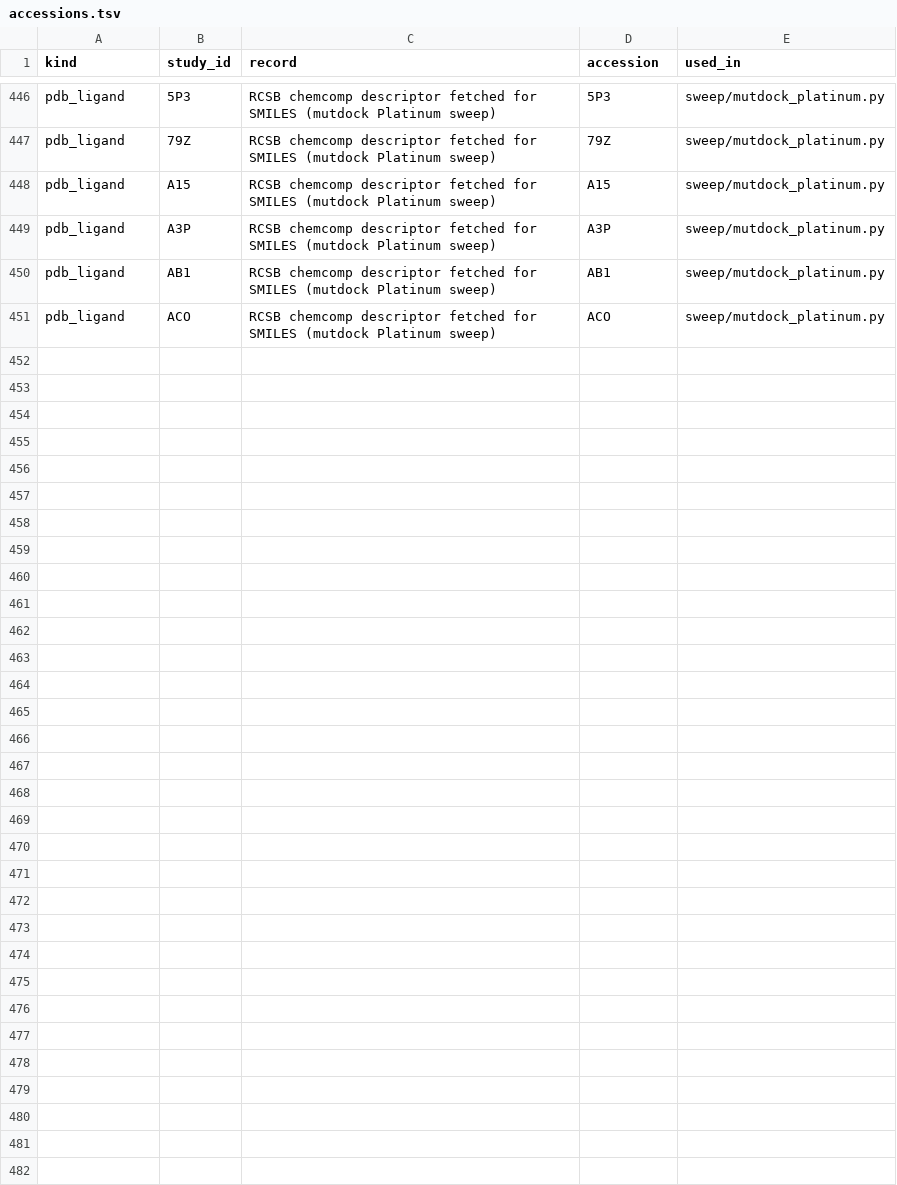
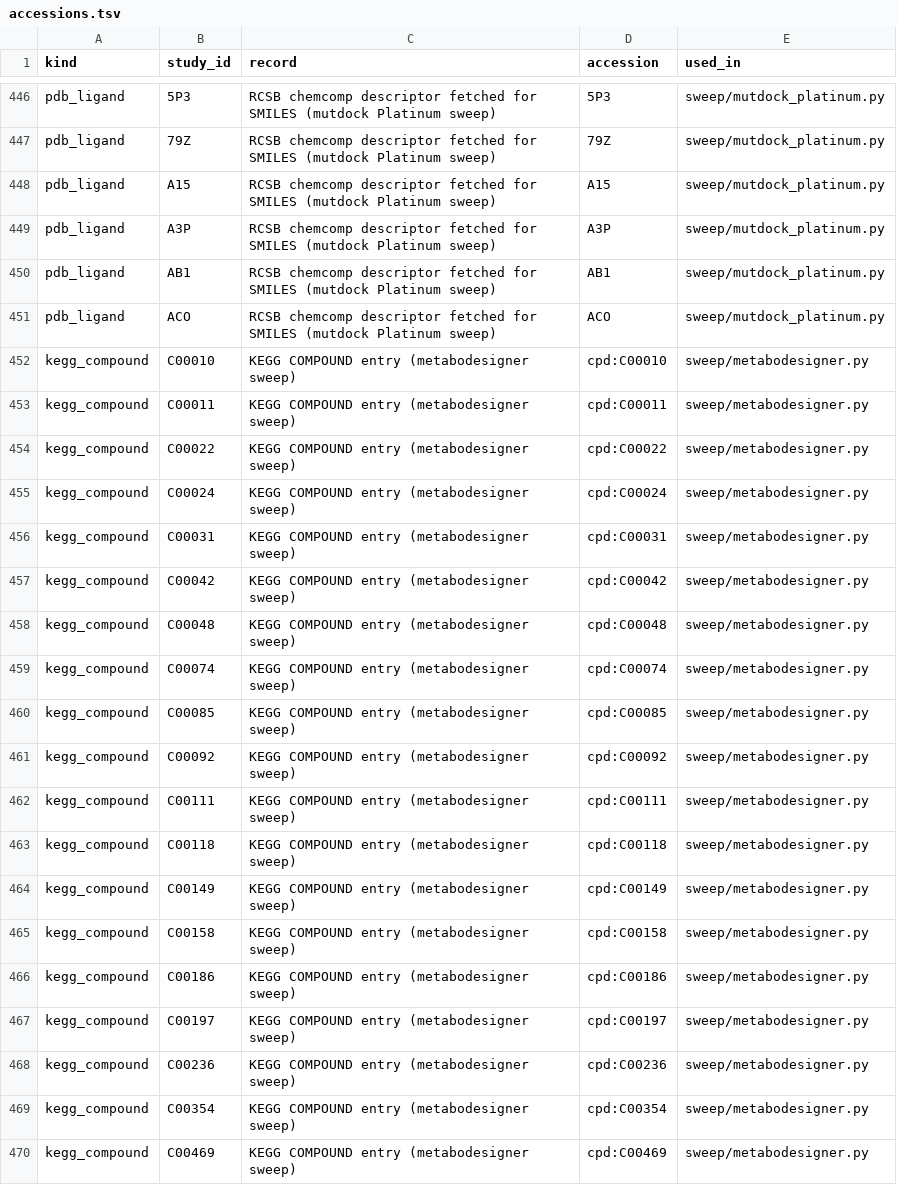
Before and after one commit to uditakankananonononono/mega27-01-sugarcode-realdata-validation, a TSV file: manifests/accessions.tsv, drawn as a sheet; only a part is shown, gaps mark what is left out; the diff covers the shown part only.

Commit message:
sweep: metabodesigner vs KEGG + fermentation stoichiometry (BUG 37 fixed in sugarcode f28dbf6), 71/127, F91

```diff
--- a/manifests/accessions.tsv
+++ b/manifests/accessions.tsv
@@ -451 +451,20 @@ pdb_ligand	AB1	RCSB chemcomp descriptor fetched for SMILES (mutdock Platinum swe
 pdb_ligand	ACO	RCSB chemcomp descriptor fetched for SMILES (mutdock Platinum sweep)	ACO	sweep/mutdock_platinum.py
+kegg_compound	C00010	KEGG COMPOUND entry (metabodesigner sweep)	cpd:C00010	sweep/metabodesigner.py
+kegg_compound	C00011	KEGG COMPOUND entry (metabodesigner sweep)	cpd:C00011	sweep/metabodesigner.py
+kegg_compound	C00022	KEGG COMPOUND entry (metabodesigner sweep)	cpd:C00022	sweep/metabodesigner.py
+kegg_compound	C00024	KEGG COMPOUND entry (metabodesigner sweep)	cpd:C00024	sweep/metabodesigner.py
+kegg_compound	C00031	KEGG COMPOUND entry (metabodesigner sweep)	cpd:C00031	sweep/metabodesigner.py
+kegg_compound	C00042	KEGG COMPOUND entry (metabodesigner sweep)	cpd:C00042	sweep/metabodesigner.py
+kegg_compound	C00048	KEGG COMPOUND entry (metabodesigner sweep)	cpd:C00048	sweep/metabodesigner.py
+kegg_compound	C00074	KEGG COMPOUND entry (metabodesigner sweep)	cpd:C00074	sweep/metabodesigner.py
+kegg_compound	C00085	KEGG COMPOUND entry (metabodesigner sweep)	cpd:C00085	sweep/metabodesigner.py
+kegg_compound	C00092	KEGG COMPOUND entry (metabodesigner sweep)	cpd:C00092	sweep/metabodesigner.py
+kegg_compound	C00111	KEGG COMPOUND entry (metabodesigner sweep)	cpd:C00111	sweep/metabodesigner.py
+kegg_compound	C00118	KEGG COMPOUND entry (metabodesigner sweep)	cpd:C00118	sweep/metabodesigner.py
+kegg_compound	C00149	KEGG COMPOUND entry (metabodesigner sweep)	cpd:C00149	sweep/metabodesigner.py
+kegg_compound	C00158	KEGG COMPOUND entry (metabodesigner sweep)	cpd:C00158	sweep/metabodesigner.py
+kegg_compound	C00186	KEGG COMPOUND entry (metabodesigner sweep)	cpd:C00186	sweep/metabodesigner.py
+kegg_compound	C00197	KEGG COMPOUND entry (metabodesigner sweep)	cpd:C00197	sweep/metabodesigner.py
+kegg_compound	C00236	KEGG COMPOUND entry (metabodesigner sweep)	cpd:C00236	sweep/metabodesigner.py
+kegg_compound	C00354	KEGG COMPOUND entry (metabodesigner sweep)	cpd:C00354	sweep/metabodesigner.py
+kegg_compound	C00469	KEGG COMPOUND entry (metabodesigner sweep)	cpd:C00469	sweep/metabodesigner.py
```
Also changed, not shown: 17 added rows elsewhere in this file, manifests/module_inventory.tsv, manifests/tools.tsv, 47 other files.
